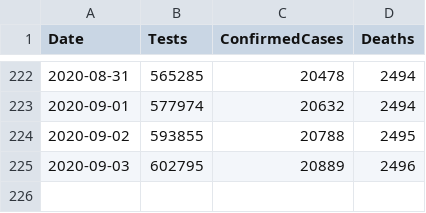
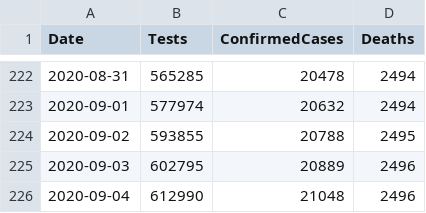
Before and after one commit to geeogi/covid-19-uk-data, a CSV file: data/covid-19-totals-scotland.csv, drawn as a sheet; only a part is shown, gaps mark what is left out.

```diff
--- a/data/covid-19-totals-scotland.csv
+++ b/data/covid-19-totals-scotland.csv
@@ -225 +225,2 @@ Date,Tests,ConfirmedCases,Deaths
 2020-09-03,602795,20889,2496
+2020-09-04,612990,21048,2496
```
Also changed, not shown: data/covid-19-indicators-uk.csv, 2 other files.
